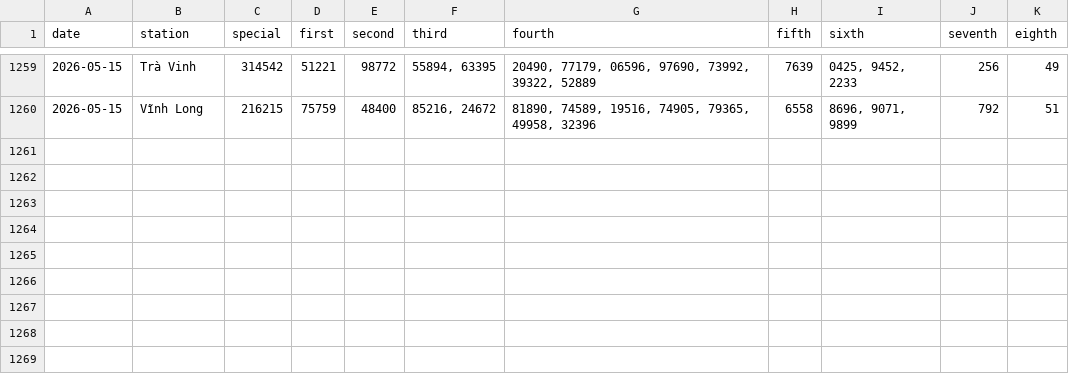
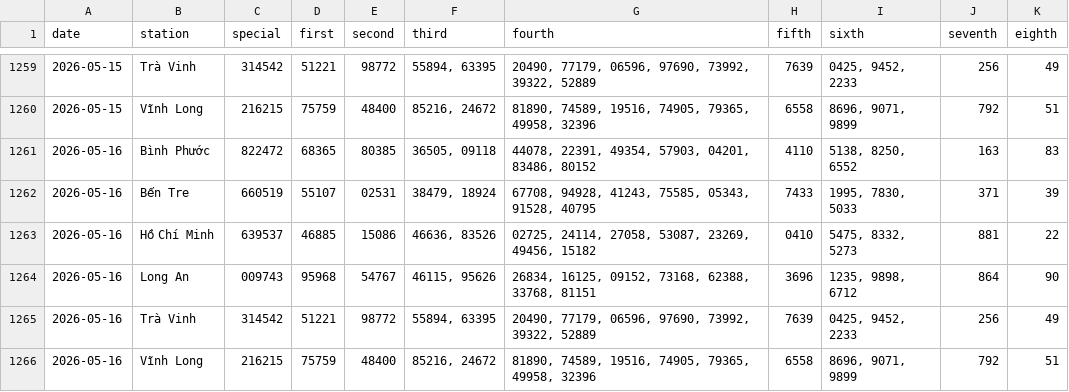
Before and after one commit to tuanseo5t-alt/xsmn-xsmt, a CSV file: data/xsmn/xsmn.csv, drawn as a sheet; only a part is shown, gaps mark what is left out.

```diff
--- a/data/xsmn/xsmn.csv
+++ b/data/xsmn/xsmn.csv
@@ -1260 +1260,7 @@ date,station,special,first,second,third,fourth,fifth,sixth,seventh,eighth
 2026-05-15,Vĩnh Long,216215,75759,48400,"85216, 24672","81890, 74589, 19516, 74905, 79365, 49958, 32396",6558,"8696, 9071, 9899",792,51
+2026-05-16,Bình Phước,822472,68365,80385,"36505, 09118","44078, 22391, 49354, 57903, 04201, 83486, 80152",4110,"5138, 8250, 6552",163,83
+2026-05-16,Bến Tre,660519,55107,02531,"38479, 18924","67708, 94928, 41243, 75585, 05343, 91528, 40795",7433,"1995, 7830, 5033",371,39
+2026-05-16,Hồ Chí Minh,639537,46885,15086,"46636, 83526","02725, 24114, 27058, 53087, 23269, 49456, 15182",0410,"5475, 8332, 5273",881,22
+2026-05-16,Long An,009743,95968,54767,"46115, 95626","26834, 16125, 09152, 73168, 62388, 33768, 81151",3696,"1235, 9898, 6712",864,90
+2026-05-16,Trà Vinh,314542,51221,98772,"55894, 63395","20490, 77179, 06596, 97690, 73992, 39322, 52889",7639,"0425, 9452, 2233",256,49
+2026-05-16,Vĩnh Long,216215,75759,48400,"85216, 24672","81890, 74589, 19516, 74905, 79365, 49958, 32396",6558,"8696, 9071, 9899",792,51
```
Also changed, not shown: data/xsmn/xsmn-2-digits.csv, data/xsmn/xsmn-sparse.csv, 10 other files.
